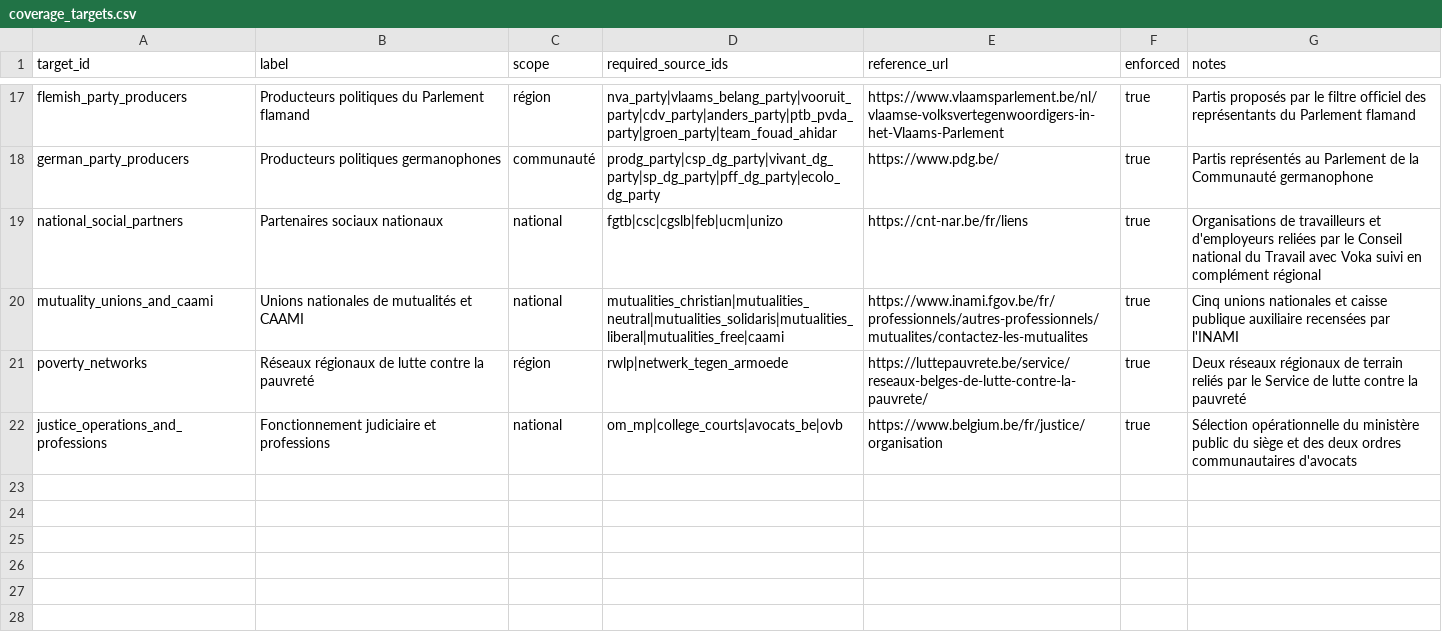
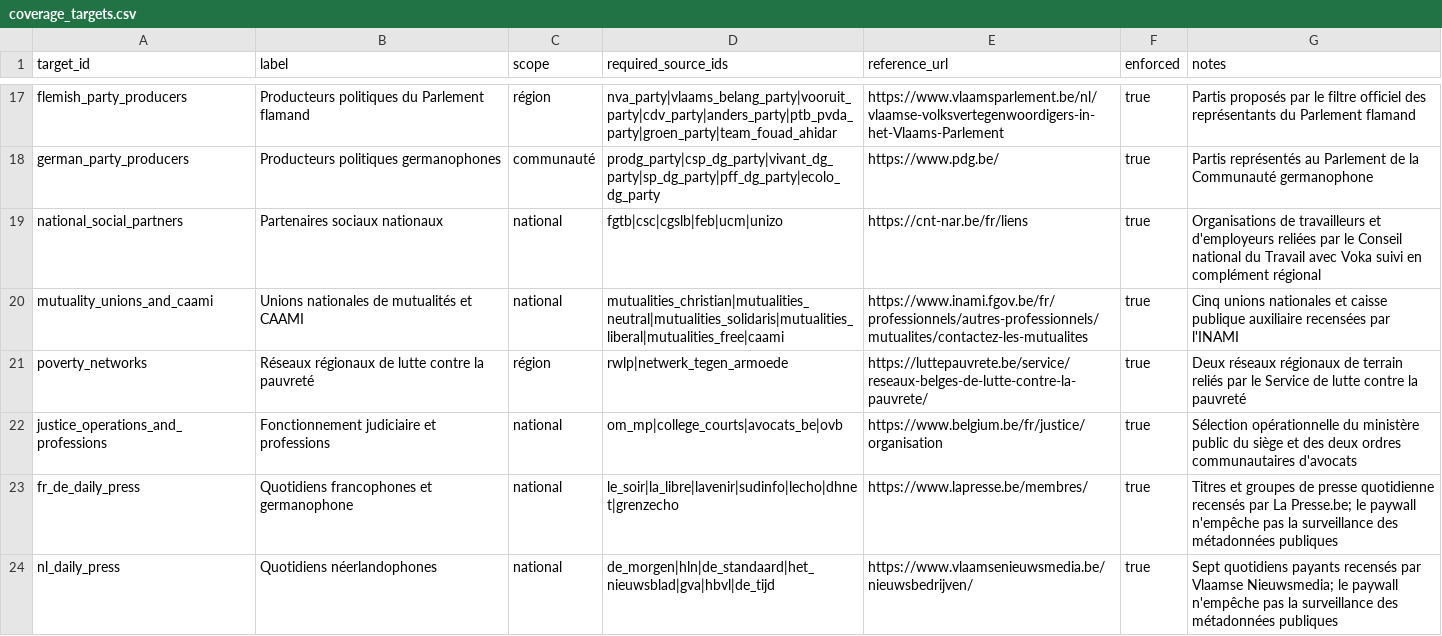
Before and after one commit to corentinlrnt/veille-redaction-belge, a CSV file: data/coverage_targets.csv, drawn as a sheet; only a part is shown, gaps mark what is left out; the diff names each change by its address in the sheet, - before the commit and + after, or states it on an @@ line.

```diff
--- a/data/coverage_targets.csv
+++ b/data/coverage_targets.csv
+row 23: fr_de_daily_press | Quotidiens francophones et germanophone | national | le_soir|la_libre|lavenir|sudinfo|lecho|dhnet|grenzecho | https://www.lapresse.be/membres/ | true | Titres et groupes de presse quotidienne recensés par La Presse.be; le paywall n'empêche pas la surveillance des métadonnées publiques
+row 24: nl_daily_press | Quotidiens néerlandophones | national | de_morgen|hln|de_standaard|het_nieuwsblad|gva|hbvl|de_tijd | https://www.vlaamsenieuwsmedia.be/nieuwsbedrijven/ | true | Sept quotidiens payants recensés par Vlaamse Nieuwsmedia; le paywall n'empêche pas la surveillance des métadonnées publiques
```
Also changed, not shown: data/sources.csv, reports/coverage-matrix.csv, 13 other files.
